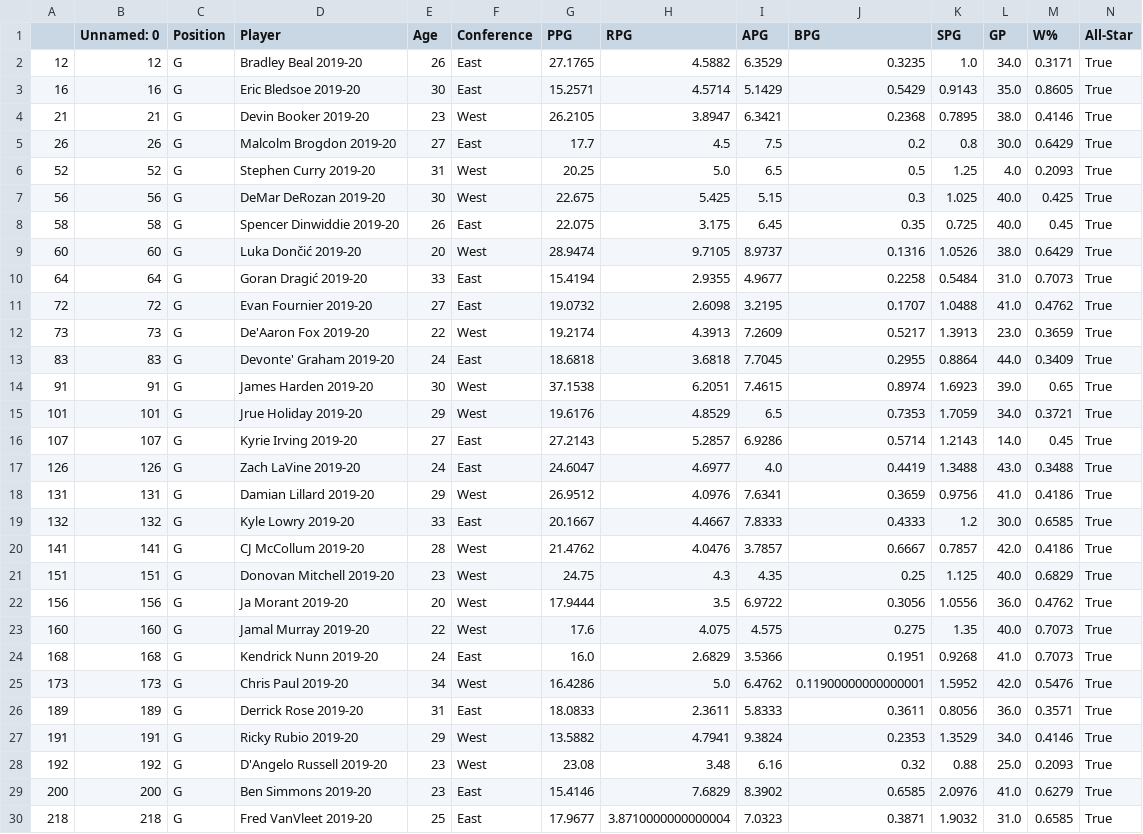
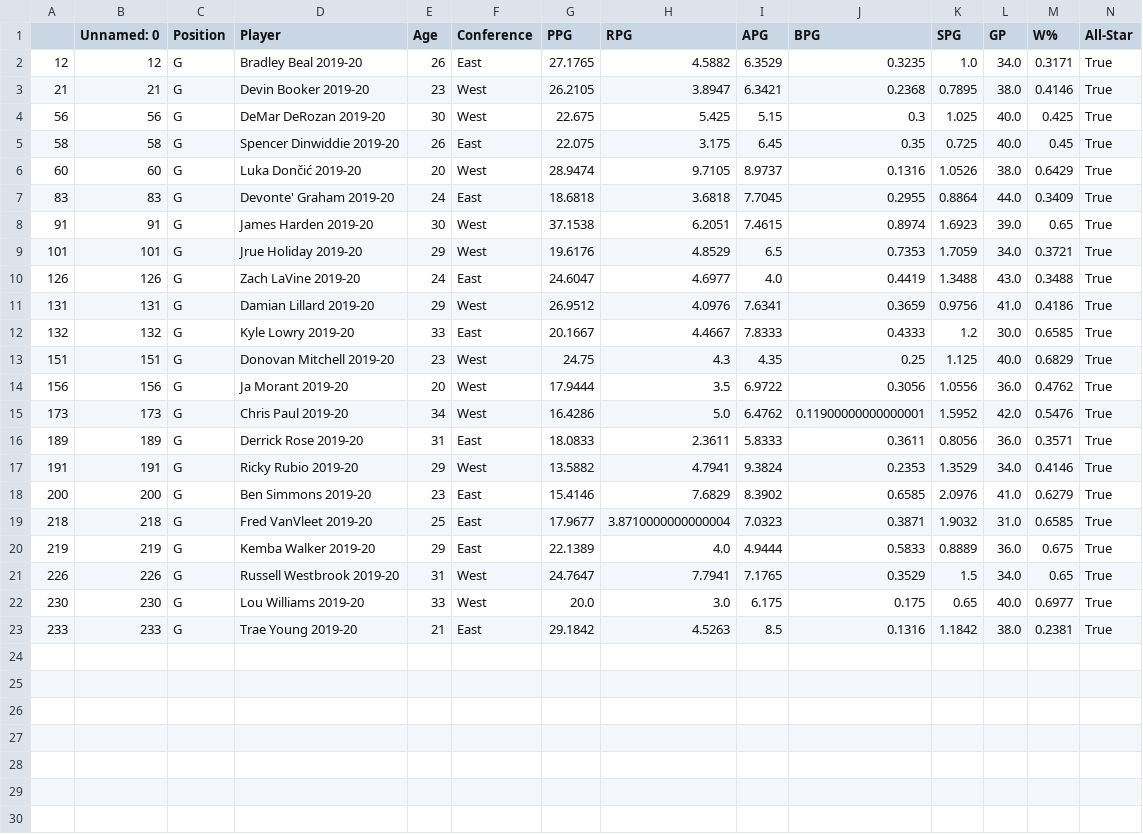
Before and after one commit to vtekur/nba-all-star-predictions, a CSV file: nba_all_star_predictions_guards_2019_2020.csv, drawn as a sheet; only a part is shown; the shorter side is filled out with more unchanged rows.

Commit message:
Used restricted dataset of years with avg PPG >= 105, which are more representative of today's scoring trends

```diff
--- a/nba_all_star_predictions_guards_2019_2020.csv
+++ b/nba_all_star_predictions_guards_2019_2020.csv
@@ -2,6 +2,3 @@
 12,12,G,Bradley Beal 2019-20,26,East,27.1765,4.5882,6.3529,0.3235,1.0,34.0,0.3171,True
-16,16,G,Eric Bledsoe 2019-20,30,East,15.2571,4.5714,5.1429,0.5429,0.9143,35.0,0.8605,True
 21,21,G,Devin Booker 2019-20,23,West,26.2105,3.8947,6.3421,0.2368,0.7895,38.0,0.4146,True
-26,26,G,Malcolm Brogdon 2019-20,27,East,17.7,4.5,7.5,0.2,0.8,30.0,0.6429,True
-52,52,G,Stephen Curry 2019-20,31,West,20.25,5.0,6.5,0.5,1.25,4.0,0.2093,True
 56,56,G,DeMar DeRozan 2019-20,30,West,22.675,5.425,5.15,0.3,1.025,40.0,0.425,True
@@ -9,5 +6,2 @@
 60,60,G,Luka Dončić 2019-20,20,West,28.9474,9.7105,8.9737,0.1316,1.0526,38.0,0.6429,True
-64,64,G,Goran Dragić 2019-20,33,East,15.4194,2.9355,4.9677,0.2258,0.5484,31.0,0.7073,True
-72,72,G,Evan Fournier 2019-20,27,East,19.0732,2.6098,3.2195,0.1707,1.0488,41.0,0.4762,True
-73,73,G,De'Aaron Fox 2019-20,22,West,19.2174,4.3913,7.2609,0.5217,1.3913,23.0,0.3659,True
 83,83,G,Devonte' Graham 2019-20,24,East,18.6818,3.6818,7.7045,0.2955,0.8864,44.0,0.3409,True
@@ -15,3 +9,2 @@
 101,101,G,Jrue Holiday 2019-20,29,West,19.6176,4.8529,6.5,0.7353,1.7059,34.0,0.3721,True
-107,107,G,Kyrie Irving 2019-20,27,East,27.2143,5.2857,6.9286,0.5714,1.2143,14.0,0.45,True
 126,126,G,Zach LaVine 2019-20,24,East,24.6047,4.6977,4.0,0.4419,1.3488,43.0,0.3488,True
@@ -19,7 +12,4 @@
 132,132,G,Kyle Lowry 2019-20,33,East,20.1667,4.4667,7.8333,0.4333,1.2,30.0,0.6585,True
-141,141,G,CJ McCollum 2019-20,28,West,21.4762,4.0476,3.7857,0.6667,0.7857,42.0,0.4186,True
 151,151,G,Donovan Mitchell 2019-20,23,West,24.75,4.3,4.35,0.25,1.125,40.0,0.6829,True
 156,156,G,Ja Morant 2019-20,20,West,17.9444,3.5,6.9722,0.3056,1.0556,36.0,0.4762,True
-160,160,G,Jamal Murray 2019-20,22,West,17.6,4.075,4.575,0.275,1.35,40.0,0.7073,True
-168,168,G,Kendrick Nunn 2019-20,24,East,16.0,2.6829,3.5366,0.1951,0.9268,41.0,0.7073,True
 173,173,G,Chris Paul 2019-20,34,West,16.4286,5.0,6.4762,0.11900000000000001,1.5952,42.0,0.5476,True
@@ -27,3 +17,2 @@
 191,191,G,Ricky Rubio 2019-20,29,West,13.5882,4.7941,9.3824,0.2353,1.3529,34.0,0.4146,True
-192,192,G,D'Angelo Russell 2019-20,23,West,23.08,3.48,6.16,0.32,0.88,25.0,0.2093,True
 200,200,G,Ben Simmons 2019-20,23,East,15.4146,7.6829,8.3902,0.6585,2.0976,41.0,0.6279,True
```
Also changed, not shown: nba_all_star_predictions_bigs_2019_2020.csv, 1 other file.
